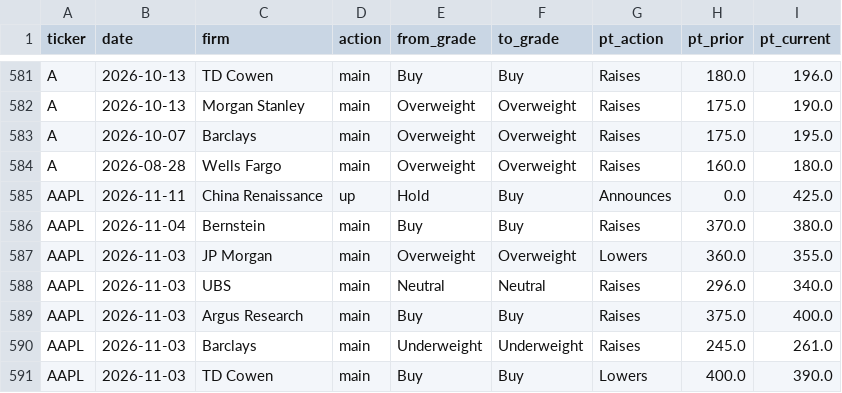
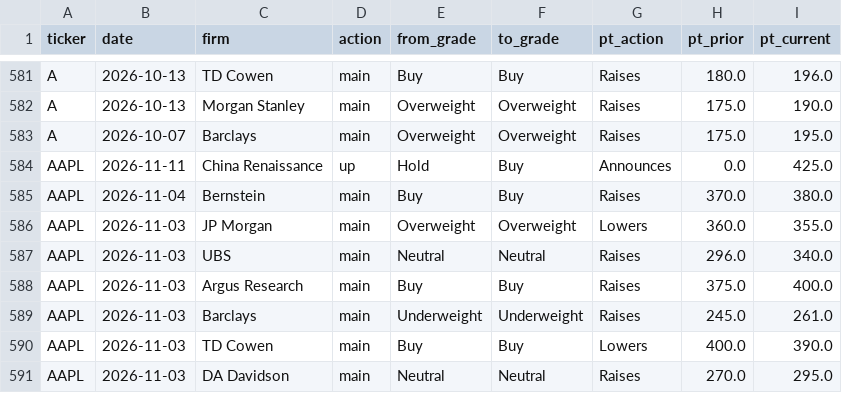
Before and after one commit to marius86pal/rinkos-duomenys, a CSV file: data/analitikai_veiksmai.csv, drawn as a sheet; only a part is shown, gaps mark what is left out; the shorter side is filled out with more unchanged rows.

```diff
--- a/data/analitikai_veiksmai.csv
+++ b/data/analitikai_veiksmai.csv
@@ -583,3 +583,2 @@ A,2026-10-13,Morgan Stanley,main,Overweight,Overweight,Raises,175.0,190.0
 A,2026-10-07,Barclays,main,Overweight,Overweight,Raises,175.0,195.0
-A,2026-08-28,Wells Fargo,main,Overweight,Overweight,Raises,160.0,180.0
 AAPL,2026-11-11,China Renaissance,up,Hold,Buy,Announces,0.0,425.0
```
Also changed, not shown: data/analitikai.csv, data/pelnas.csv, 4 other files.
